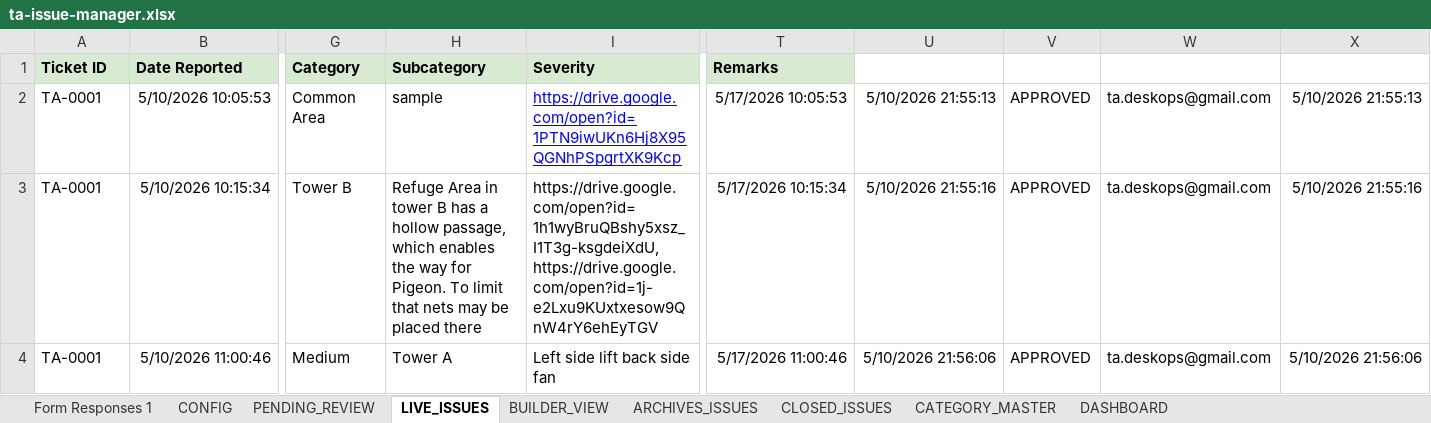
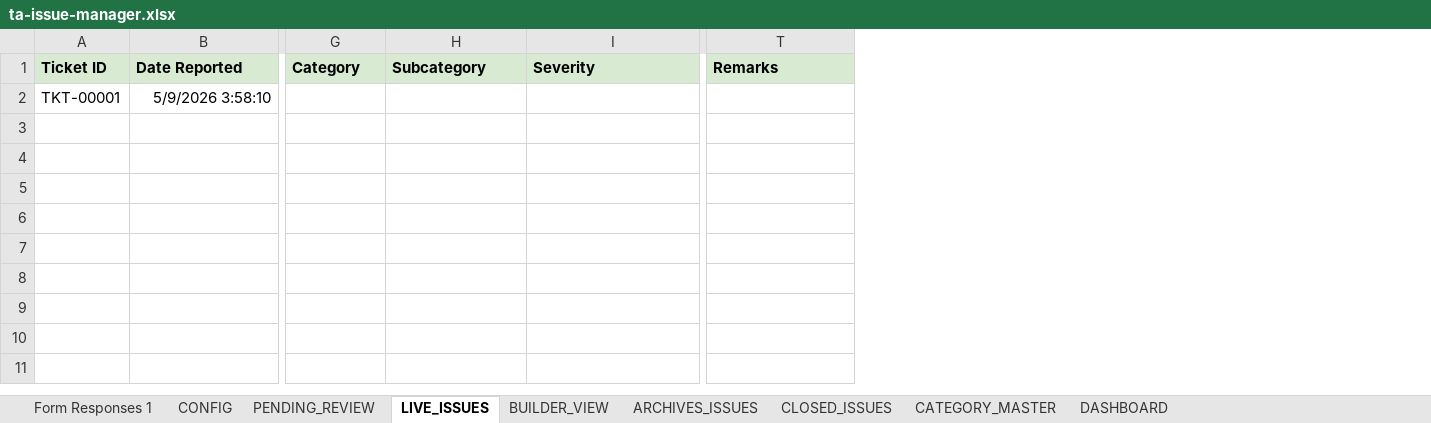
Before and after one commit to tadeskops/ta-issue-manager, an Excel workbook: backups/ta-issue-manager.xlsx, sheet LIVE_ISSUES, drawn as a sheet; only a part is shown, gaps mark what is left out; values as stored, in another font and other column widths than the file's, no borders; charts and pictures not drawn; removed rows and columns are numbered as before the commit, all else as after; rows hold the shown columns only; the diff names each change by its address in the sheet, - before the commit and + after, or states it on an @@ line.

```diff
--- a/backups/ta-issue-manager.xlsx (sheet LIVE_ISSUES)
+++ b/backups/ta-issue-manager.xlsx (sheet LIVE_ISSUES)
-column U, empty
-column V, empty
-column W, empty
-column X, empty
-row 2: TA-0001 | 5/10/2026 10:05:53 | Common Area | sample | https://drive.google.com/open?id=1PTN9iwUKn6Hj8X95QGNhPSpgrtXK9Kcp | 5/17/2026 10:05:53 | 5/10/2026 21:55:13 | APPROVED | ta.deskops@gmail.com | 5/10/2026 21:55:13
-row 3: TA-0001 | 5/10/2026 10:15:34 | Tower B | Refuge Area in tower B has a hollow passage, which enables the way for Pigeon. To limit that nets may be placed there | https://drive.google.com/open?id=1h1wyBruQBshy5xsz_I1T3g-ksgdeiXdU, https://drive.google.com/open?id=1j-e2Lxu9KUxtxesow9QnW4rY6ehEyTGV | 5/17/2026 10:15:34 | 5/10/2026 21:55:16 | APPROVED | ta.deskops@gmail.com | 5/10/2026 21:55:16
-row 4: TA-0001 | 5/10/2026 11:00:46 | Medium | Tower A | Left side lift back side fan | 5/17/2026 11:00:46 | 5/10/2026 21:56:06 | APPROVED | ta.deskops@gmail.com | 5/10/2026 21:56:06
+row 2: TKT-00001 | 5/9/2026 3:58:10
```
Also changed, not shown: sheet PENDING_REVIEW.
